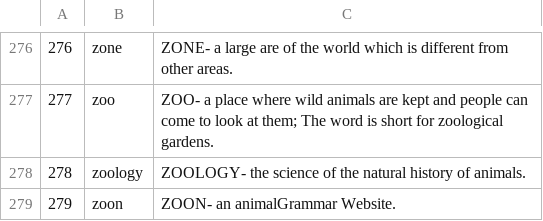
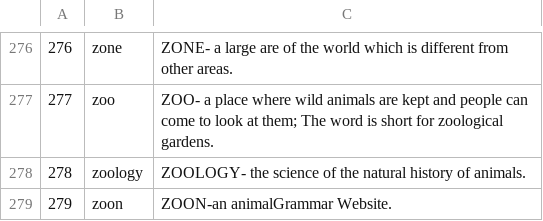
Before and after one commit to Vinisharma11/MYDICTIONARY, a CSV file: MyDictionary/app/src/main/assets/dictionary.csv, drawn as a sheet; only a part is shown, gaps mark what is left out.

Commit message:
Update dictionary.csv
database updated

```diff
--- a/MyDictionary/app/src/main/assets/dictionary.csv
+++ b/MyDictionary/app/src/main/assets/dictionary.csv
@@ -278,2 +278,2 @@
 278,zoology,ZOOLOGY- the science of the natural history of animals.
-279,zoon,ZOON- an animalGrammar Website.
+279,zoon,ZOON-an animalGrammar Website.
```
